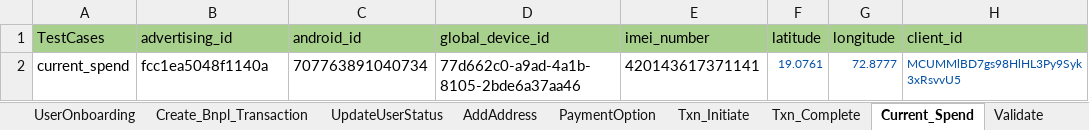
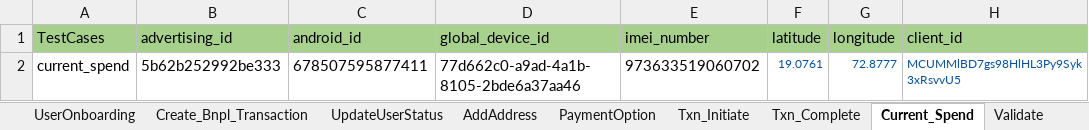
Before and after one commit to Yashwanth-2000/RingAPI_Modified, an Excel workbook: src/main/java/com/Datasheet/RingPayAPI_TestData_stage.xlsx, sheet Current_Spend, drawn as a sheet; values as stored, in another font and other column widths than the file's, no borders; the diff names each change by its address in the sheet, - before the commit and + after, or states it on an @@ line.

```diff
--- a/src/main/java/com/Datasheet/RingPayAPI_TestData_stage.xlsx (sheet Current_Spend)
+++ b/src/main/java/com/Datasheet/RingPayAPI_TestData_stage.xlsx (sheet Current_Spend)
-B2 (advertising_id): fcc1ea5048f1140a
+B2 (advertising_id): 5b62b252992be333
-C2 (android_id): 707763891040734
+C2 (android_id): 678507595877411
-E2 (imei_number): 420143617371141
+E2 (imei_number): 973633519060702
```
Also changed, not shown: sheet User_Authenticate, sheet RegisterUser, sheet UpdateUser, sheet SendOtp, sheet UpdateUserStatus, sheet Create_Bnpl_Transaction, 1 more sheet, 2 other files.
